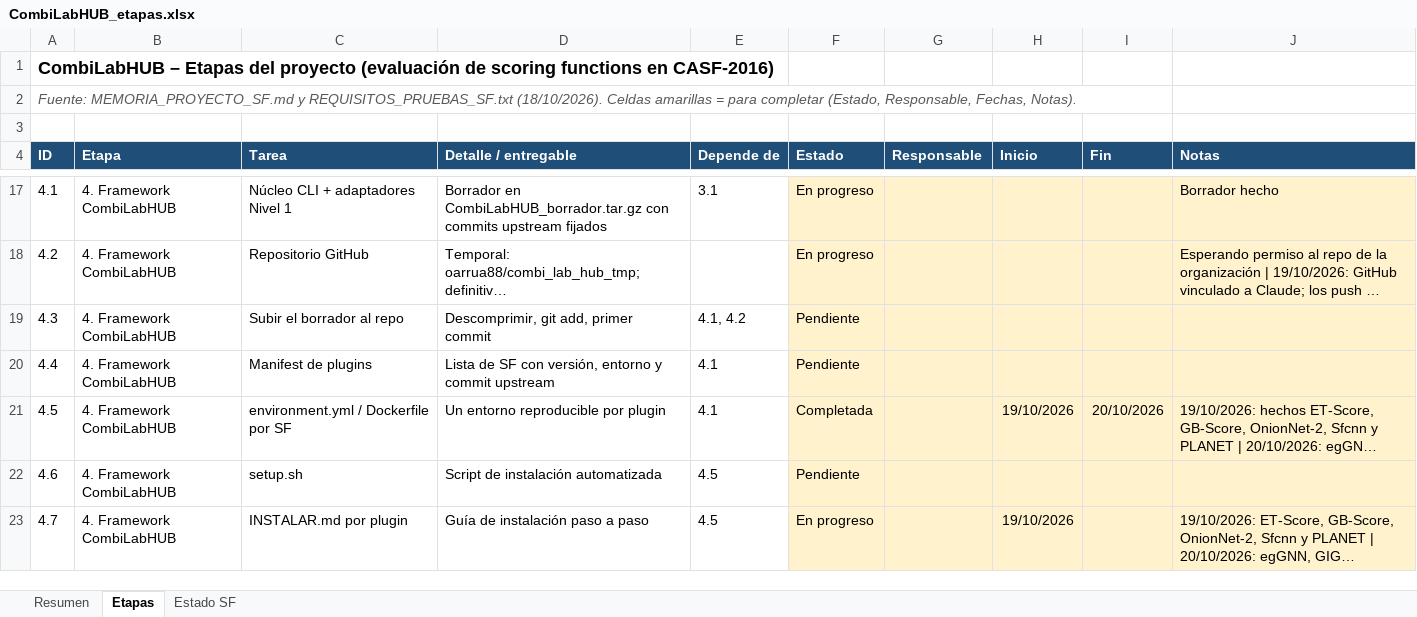
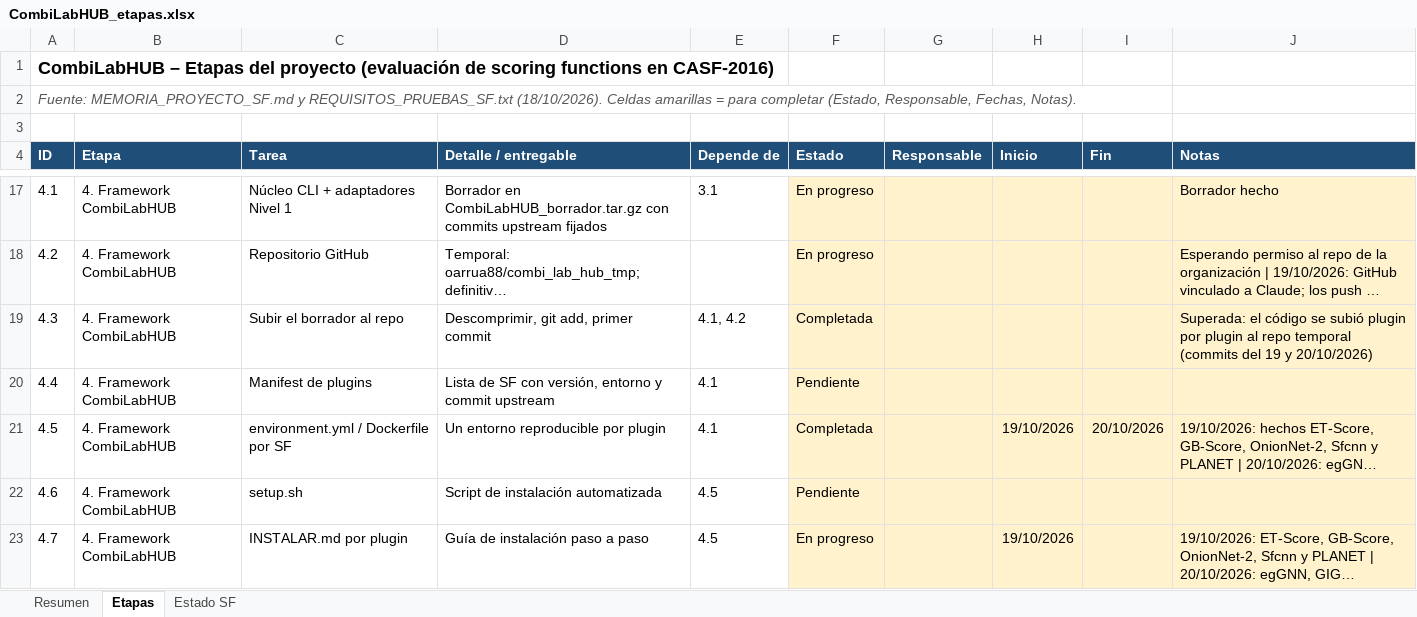
Before and after one commit to oarrua88/combi_lab_hub_tmp, an Excel workbook: docs/CombiLabHUB_etapas.xlsx, sheet Etapas, drawn as a sheet; only a part is shown, gaps mark what is left out; long unchanged cells end in …; values as stored, in another font and other column widths than the file's, no borders; conditional formats not drawn; the diff covers the shown part only; the diff names each change by its address in the sheet, - before the commit and + after, or states it on an @@ line.

```diff
--- a/docs/CombiLabHUB_etapas.xlsx (sheet Etapas)
+++ b/docs/CombiLabHUB_etapas.xlsx (sheet Etapas)
-F19 (Estado): Pendiente
+F19 (Estado): Completada
-J19 (Notas): (empty)
+J19 (Notas): Superada: el código se subió plugin por plugin al repo temporal (commits del 19 y 20/10/2026)
```
Also changed, not shown: 7 edited cells elsewhere in this sheet.
